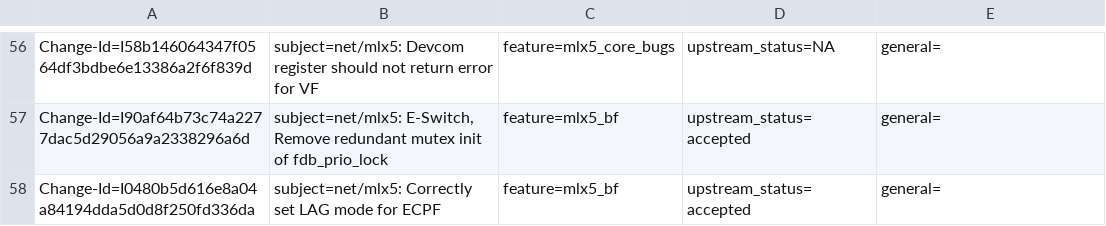
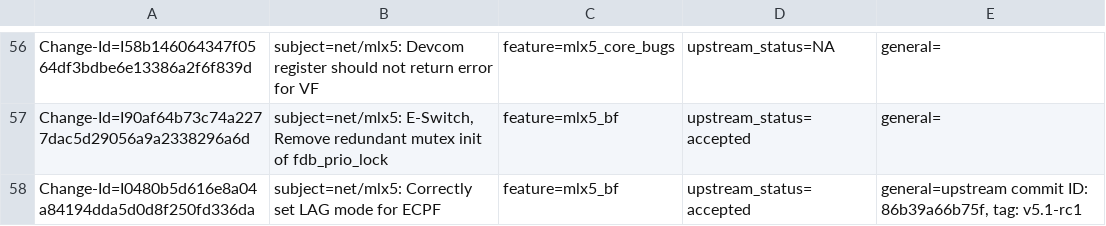
Before and after one commit to Shun-Hao/mlnx-ofa_kernel-4.6-1.0.1.1-rhel7.3, a CSV file: metadata/Bodong_Wang.csv, drawn as a sheet; only a part is shown, gaps mark what is left out.

```diff
--- a/metadata/Bodong_Wang.csv
+++ b/metadata/Bodong_Wang.csv
@@ -57,2 +57,2 @@ Change-Id=I58b146064347f0564df3bdbe6e13386a2f6f839d; subject=net/mlx5: Devcom re
 Change-Id=I90af64b73c74a2277dac5d29056a9a2338296a6d; subject=net/mlx5: E-Switch, Remove redundant mutex init of fdb_prio_lock; feature=mlx5_bf; upstream_status=accepted; general=;
-Change-Id=I0480b5d616e8a04a84194dda5d0d8f250fd336da; subject=net/mlx5: Correctly set LAG mode for ECPF; feature=mlx5_bf; upstream_status=accepted; general=;
+Change-Id=I0480b5d616e8a04a84194dda5d0d8f250fd336da; subject=net/mlx5: Correctly set LAG mode for ECPF; feature=mlx5_bf; upstream_status=accepted; general=upstream commit ID: 86b39a66b75f, tag: v5.1-rc1;
```
Also changed, not shown: metadata/Alaa_Hleihel.csv, metadata/Christoph_Hellwig.csv, 3 other files.
